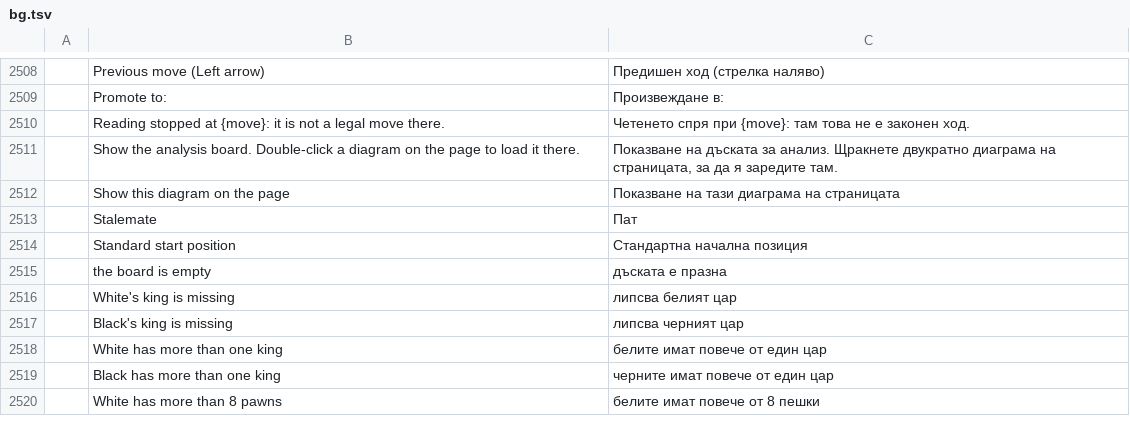
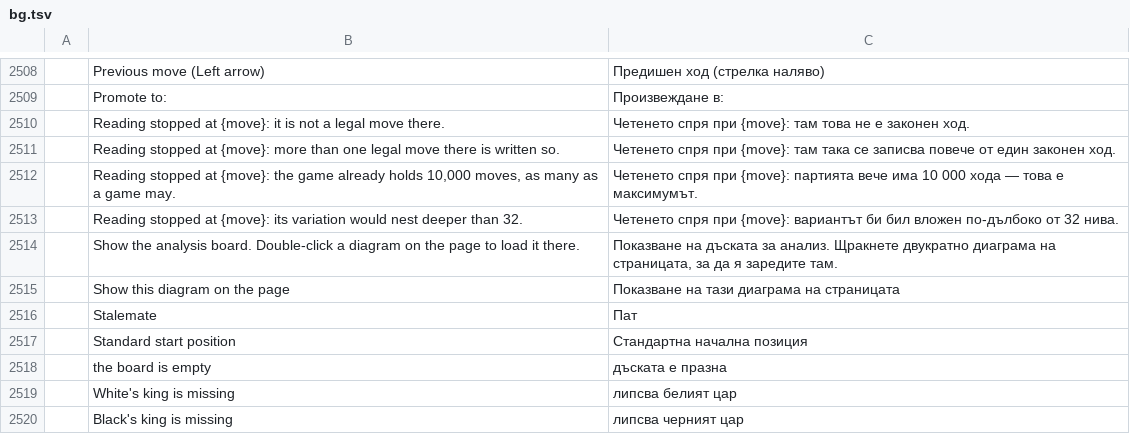
Before and after one commit to DarcioAlberico/pdfcraft-xadrez, a TSV file: crates/ui-egui/src/i18n/bg.tsv, drawn as a sheet; only a part is shown, gaps mark what is left out; the shorter side is filled out with more unchanged rows; the diff names each change by its address in the sheet, - before the commit and + after, or states it on an @@ line.

```diff
--- a/crates/ui-egui/src/i18n/bg.tsv
+++ b/crates/ui-egui/src/i18n/bg.tsv
+row 2511:  | Reading stopped at {move}: more than one legal move there is written so. | Четенето спря при {move}: там така се записва повече от един законен ход.
+row 2512:  | Reading stopped at {move}: the game already holds 10,000 moves, as many as a game may. | Четенето спря при {move}: партията вече има 10 000 хода — това е максимумът.
+row 2513:  | Reading stopped at {move}: its variation would nest deeper than 32. | Четенето спря при {move}: вариантът би бил вложен по-дълбоко от 32 нива.
```
Also changed, not shown: crates/ui-egui/src/i18n/el.tsv, crates/ui-egui/src/i18n/kk.tsv, 42 other files.
